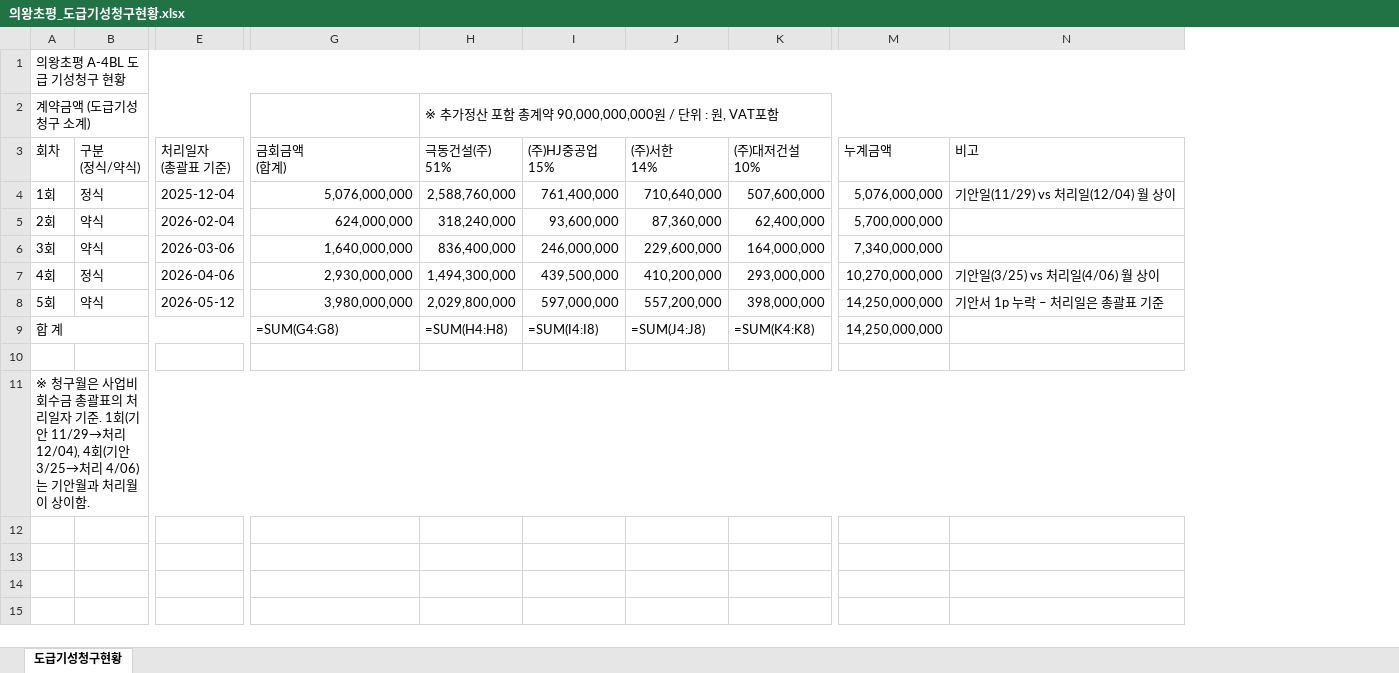
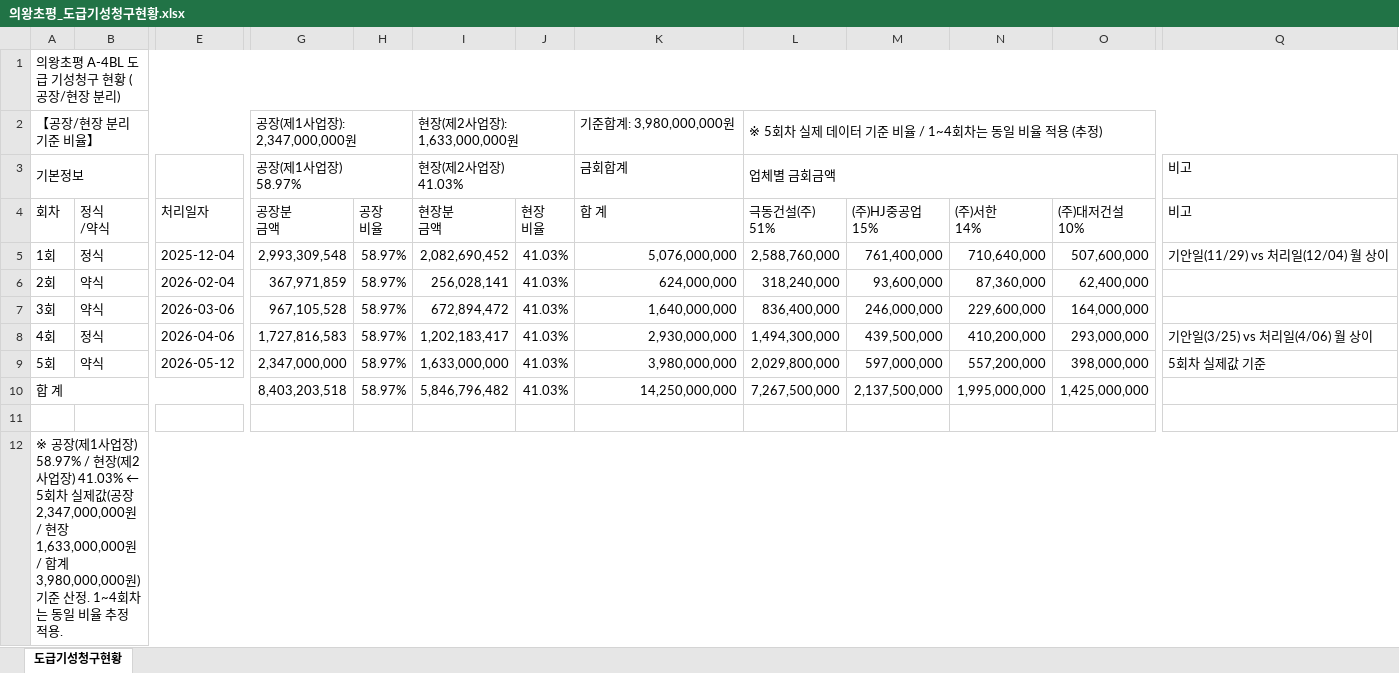
Before and after one commit to kangsoyeong/NRB, an Excel workbook: 의왕초평_도급기성청구현황.xlsx, sheet 도급기성청구현황, drawn as a sheet; only a part is shown, gaps mark what is left out; values as stored, in another font and other column widths than the file's, no cell formats; formulas without a stored value are shown as written; removed rows and columns are numbered as before the commit, all else as after; rows hold the shown columns only; ↵ is a line break in a cell; the diff covers the shown part only; the diff names each change by its address in the sheet, - before the commit and + after, or states it on an @@ line.

```diff
--- a/의왕초평_도급기성청구현황.xlsx (sheet 도급기성청구현황)
+++ b/의왕초평_도급기성청구현황.xlsx (sheet 도급기성청구현황)
+column G (공장분 금액), rows 5-10: 2,993,309,548 | 367,971,859 | 967,105,528 | 1,727,816,583 | 2,347,000,000 | 8,403,203,518
+column H (공장 비율), rows 5-10: all 58.97%
+column I (현장분 금액), rows 5-10: 2,082,690,452 | 256,028,141 | 672,894,472 | 1,202,183,417 | 1,633,000,000 | 5,846,796,482
+column J (현장 비율), rows 5-10: all 41.03%
-column M (누계금액), rows 4-9: 5,076,000,000 | 5,700,000,000 | 7,340,000,000 | 10,270,000,000 | 14,250,000,000 | 14,250,000,000
-A1 (회차): 의왕초평 A-4BL 도급 기성청구 현황
+A1 (회차): 의왕초평 A-4BL 도급 기성청구 현황 (공장/현장 분리)
-row 2: 계약금액 (도급기성청구 소계) |  |  |  | ※ 추가정산 포함 총계약 90,000,000,000원 / 단위 : 원, VAT포함
+row 2: 【공장/현장 분리 기준 비율】 |  |  | 공장(제1사업장): 2,347,000,000원 |  | 현장(제2사업장): 1,633,000,000원 |  | 기준합계: 3,980,000,000원 | ※ 5회차 실제 데이터 기준 비율 / 1~4회차는 동일 비율 적용 (추정)
+row 3: 기본정보 |  |  | 공장(제1사업장) ↵ 58.97% |  | 현장(제2사업장) ↵ 41.03% |  | 금회합계 | 업체별 금회금액 |  |  |  | 비고
-B4: 구분 ↵ (정식/약식)
+B4: 정식 ↵ /약식
-E4: 처리일자 ↵ (총괄표 기준)
+E4: 처리일자
-K4: 금회금액 ↵ (합계)
+K4: 합 계
-Q9 (비고): 기안서 1p 누락 – 처리일은 총괄표 기준
+Q9 (비고): 5회차 실제값 기준
-K10 (합 계): =SUM(G4:G8)
+K10 (합 계): 14,250,000,000
-L10 (극동건설(주) 51%): =SUM(H4:H8)
+L10 (극동건설(주) 51%): 7,267,500,000
-M10 ((주)HJ중공업 15%): =SUM(I4:I8)
+M10 ((주)HJ중공업 15%): 2,137,500,000
-N10 ((주)서한 14%): =SUM(J4:J8)
+N10 ((주)서한 14%): 1,995,000,000
-O10 ((주)대저건설 10%): =SUM(K4:K8)
+O10 ((주)대저건설 10%): 1,425,000,000
-A12 (회차): ※ 청구월은 사업비회수금 총괄표의 처리일자 기준. 1회(기안 11/29→처리 12/04), 4회(기안 3/25→처리 4/06)는 기안월과 처리월이 상이함.
+A12 (회차): ※ 공장(제1사업장) 58.97% / 현장(제2사업장) 41.03% ← 5회차 실제값(공장 2,347,000,000원 / 현장 1,633,000,000원 / 합계 3,980,000,000원) 기준 산정. 1~4회차는 동일 비율 추정 적용.
```
Also changed, not shown: 1 edited cell elsewhere in this sheet, cell formats, 1 other file.
